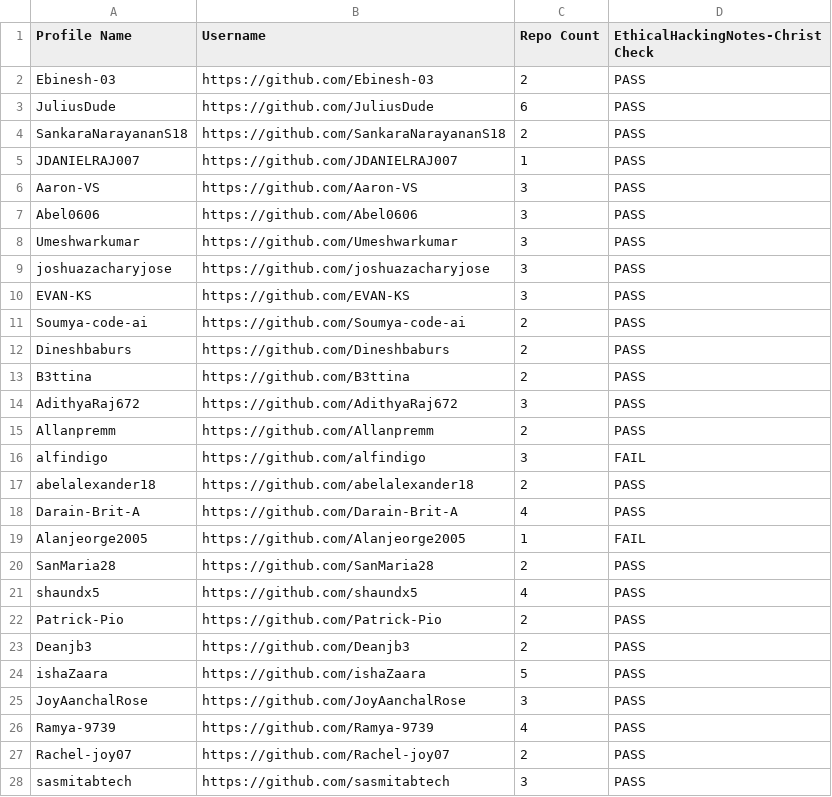
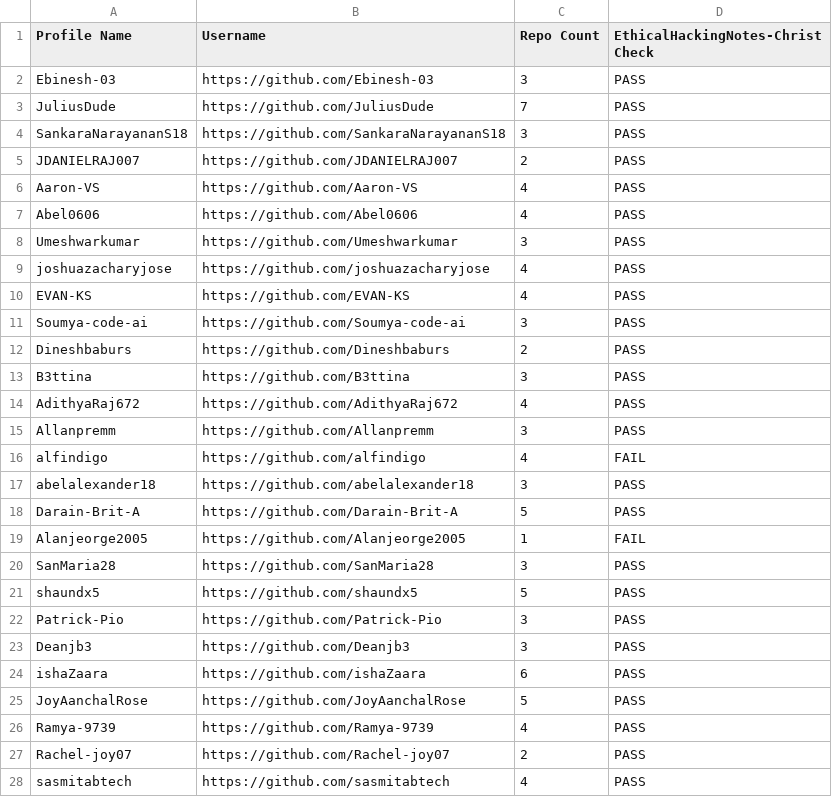
Before and after one commit to shaundx5/EthicalHackingNotes-Christ, a CSV file: .repo/fork-users.csv, drawn as a sheet; only a part is shown; the diff covers the shown part only.

```diff
--- a/.repo/fork-users.csv
+++ b/.repo/fork-users.csv
@@ -1,28 +1,28 @@
 Profile Name,Username,Repo Count,EthicalHackingNotes-Christ Check
-"Ebinesh-03","https://github.com/Ebinesh-03",2,"PASS"
-"JuliusDude","https://github.com/JuliusDude",6,"PASS"
-"SankaraNarayananS18","https://github.com/SankaraNarayananS18",2,"PASS"
-"JDANIELRAJ007","https://github.com/JDANIELRAJ007",1,"PASS"
-"Aaron-VS","https://github.com/Aaron-VS",3,"PASS"
-"Abel0606","https://github.com/Abel0606",3,"PASS"
+"Ebinesh-03","https://github.com/Ebinesh-03",3,"PASS"
+"JuliusDude","https://github.com/JuliusDude",7,"PASS"
+"SankaraNarayananS18","https://github.com/SankaraNarayananS18",3,"PASS"
+"JDANIELRAJ007","https://github.com/JDANIELRAJ007",2,"PASS"
+"Aaron-VS","https://github.com/Aaron-VS",4,"PASS"
+"Abel0606","https://github.com/Abel0606",4,"PASS"
 "Umeshwarkumar","https://github.com/Umeshwarkumar",3,"PASS"
-"joshuazacharyjose","https://github.com/joshuazacharyjose",3,"PASS"
-"EVAN-KS","https://github.com/EVAN-KS",3,"PASS"
-"Soumya-code-ai","https://github.com/Soumya-code-ai",2,"PASS"
+"joshuazacharyjose","https://github.com/joshuazacharyjose",4,"PASS"
+"EVAN-KS","https://github.com/EVAN-KS",4,"PASS"
+"Soumya-code-ai","https://github.com/Soumya-code-ai",3,"PASS"
 "Dineshbaburs","https://github.com/Dineshbaburs",2,"PASS"
-"B3ttina","https://github.com/B3ttina",2,"PASS"
-"AdithyaRaj672","https://github.com/AdithyaRaj672",3,"PASS"
-"Allanpremm","https://github.com/Allanpremm",2,"PASS"
-"alfindigo","https://github.com/alfindigo",3,"FAIL"
-"abelalexander18","https://github.com/abelalexander18",2,"PASS"
-"Darain-Brit-A","https://github.com/Darain-Brit-A",4,"PASS"
+"B3ttina","https://github.com/B3ttina",3,"PASS"
+"AdithyaRaj672","https://github.com/AdithyaRaj672",4,"PASS"
+"Allanpremm","https://github.com/Allanpremm",3,"PASS"
+"alfindigo","https://github.com/alfindigo",4,"FAIL"
+"abelalexander18","https://github.com/abelalexander18",3,"PASS"
+"Darain-Brit-A","https://github.com/Darain-Brit-A",5,"PASS"
 "Alanjeorge2005","https://github.com/Alanjeorge2005",1,"FAIL"
-"SanMaria28","https://github.com/SanMaria28",2,"PASS"
-"shaundx5","https://github.com/shaundx5",4,"PASS"
-"Patrick-Pio","https://github.com/Patrick-Pio",2,"PASS"
-"Deanjb3","https://github.com/Deanjb3",2,"PASS"
-"ishaZaara","https://github.com/ishaZaara",5,"PASS"
-"JoyAanchalRose","https://github.com/JoyAanchalRose",3,"PASS"
+"SanMaria28","https://github.com/SanMaria28",3,"PASS"
+"shaundx5","https://github.com/shaundx5",5,"PASS"
+"Patrick-Pio","https://github.com/Patrick-Pio",3,"PASS"
+"Deanjb3","https://github.com/Deanjb3",3,"PASS"
+"ishaZaara","https://github.com/ishaZaara",6,"PASS"
+"JoyAanchalRose","https://github.com/JoyAanchalRose",5,"PASS"
 "Ramya-9739","https://github.com/Ramya-9739",4,"PASS"
 "Rachel-joy07","https://github.com/Rachel-joy07",2,"PASS"
-"sasmitabtech","https://github.com/sasmitabtech",3,"PASS"
+"sasmitabtech","https://github.com/sasmitabtech",4,"PASS"
```
Also changed, not shown: 1 added row and 55 edited cells elsewhere in this file, 2 other files.
